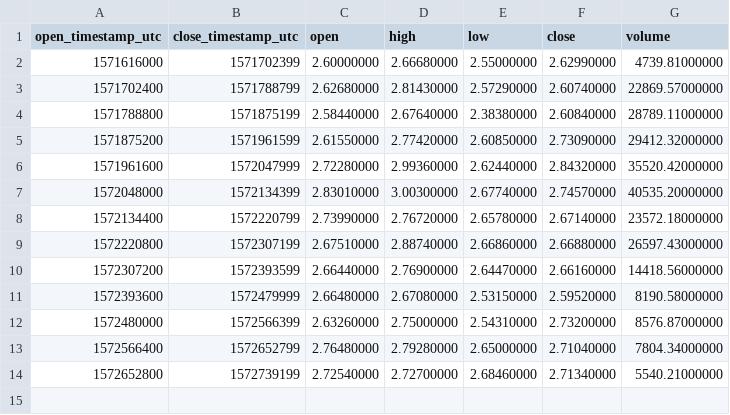
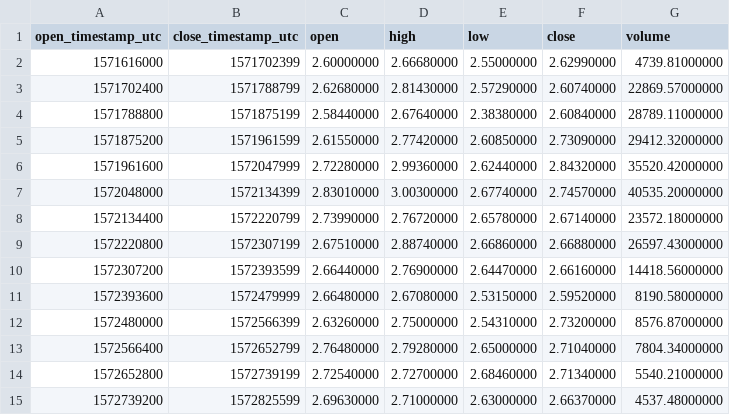
Before and after one commit to cryptobigbro/binance-LINKBUSD, a CSV file: binance-LINKBUSD-1d.csv, drawn as a sheet.

```diff
--- a/binance-LINKBUSD-1d.csv
+++ b/binance-LINKBUSD-1d.csv
@@ -14 +14,2 @@ open_timestamp_utc,close_timestamp_utc,open,high,low,close,volume
 1572652800,1572739199,2.72540000,2.72700000,2.68460000,2.71340000,5540.21000000
+1572739200,1572825599,2.69630000,2.71000000,2.63000000,2.66370000,4537.48000000
```
Also changed, not shown: binance-LINKBUSD-1h.csv, 1 other file.
